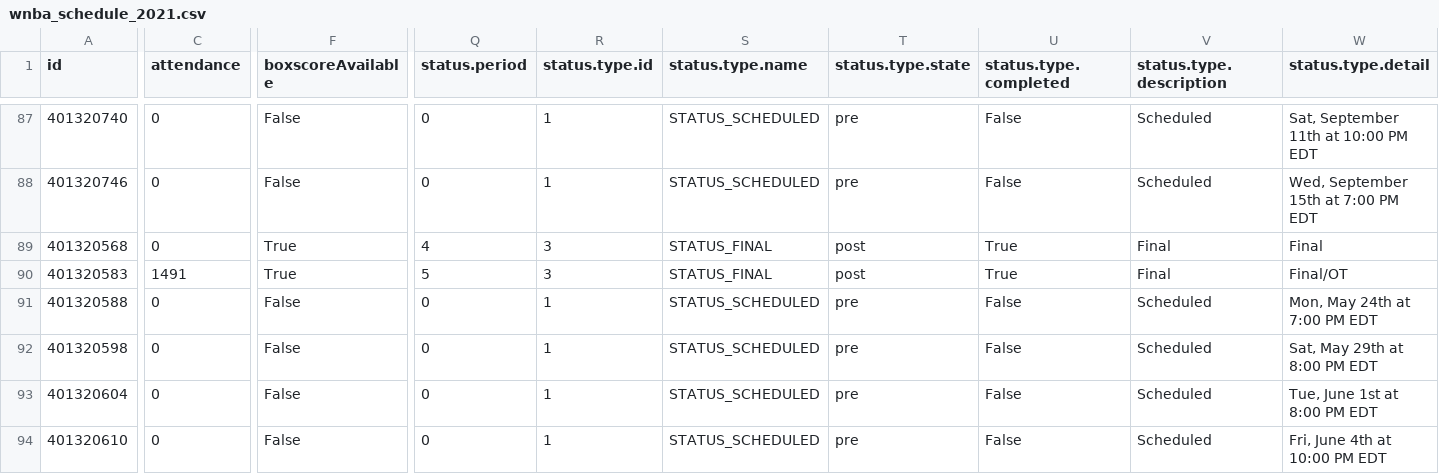
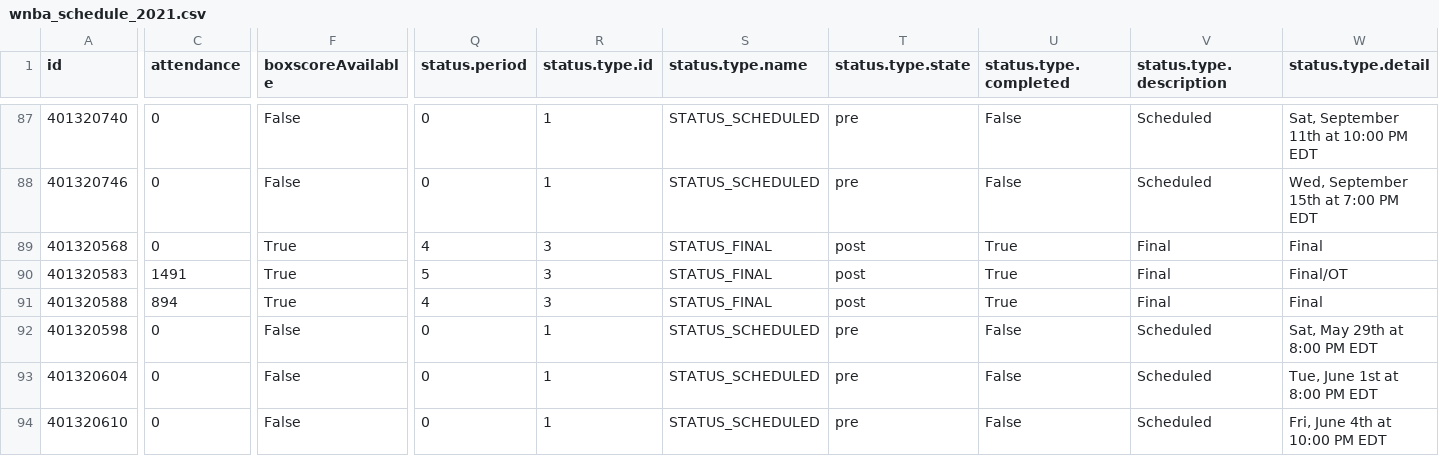
Before and after one commit to sportsdataverse/wehoop-data, a CSV file: wnba/schedules/wnba_schedule_2021.csv, drawn as a sheet; only a part is shown, gaps mark what is left out; the diff covers the shown part only; the diff names each change by its address in the sheet, - before the commit and + after, or states it on an @@ line.

Commit message:
wnba daily update

```diff
--- a/wnba/schedules/wnba_schedule_2021.csv
+++ b/wnba/schedules/wnba_schedule_2021.csv
-C91 (attendance): 0
+C91 (attendance): 894
-F91 (boxscoreAvailable): False
+F91 (boxscoreAvailable): True
-Q91 (status.period): 0
+Q91 (status.period): 4
-R91 (status.type.id): 1
+R91 (status.type.id): 3
-S91 (status.type.name): STATUS_SCHEDULED
+S91 (status.type.name): STATUS_FINAL
-T91 (status.type.state): pre
+T91 (status.type.state): post
-U91 (status.type.completed): False
+U91 (status.type.completed): True
-V91 (status.type.description): Scheduled
+V91 (status.type.description): Final
-W91 (status.type.detail): Mon, May 24th at 7:00 PM EDT
+W91 (status.type.detail): Final
```
Also changed, not shown: 1 edited cell elsewhere in this file, 11 other files.
